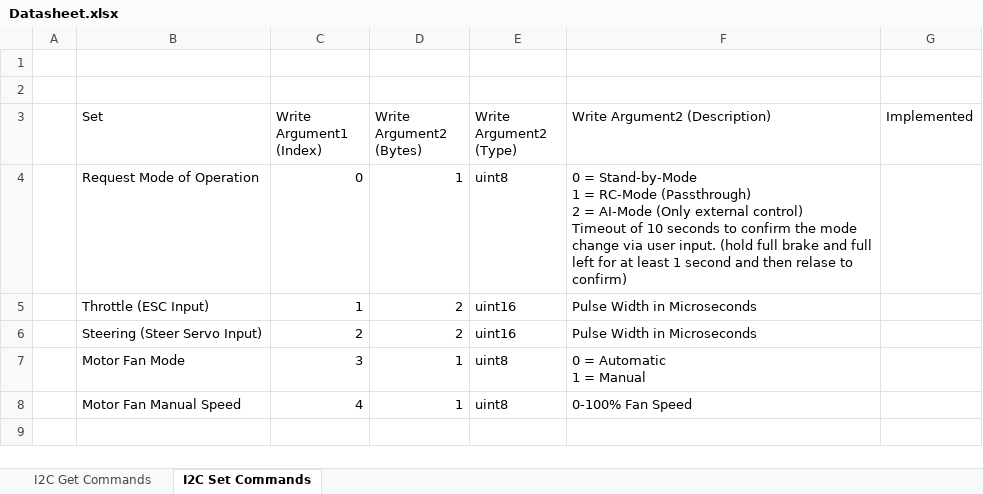
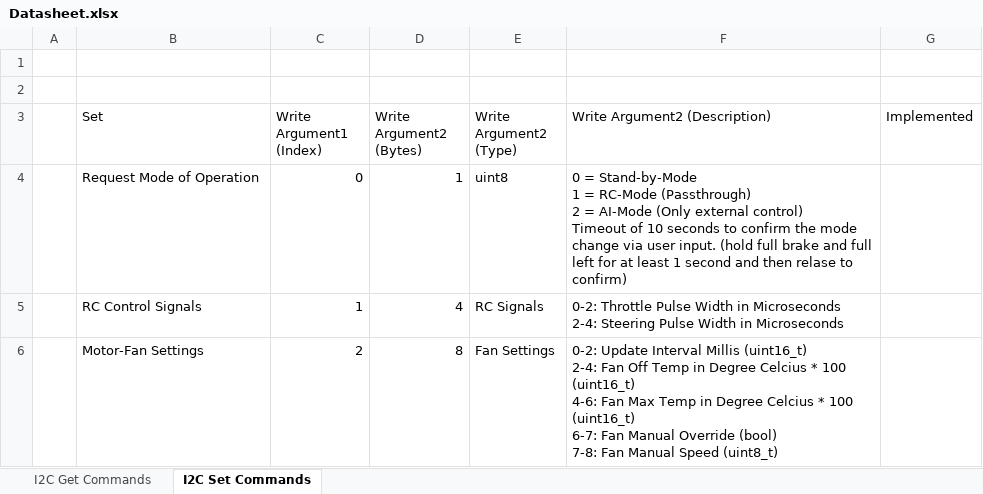
Before and after one commit to mrclgl/aicar-rc-controller, an Excel workbook: Datasheet.xlsx, sheet I2C Set Commands, drawn as a sheet; values as stored, in another font and other column widths than the file's, no borders; charts and pictures and table styles not drawn; removed rows and columns are numbered as before the commit, all else as after; ↵ is a line break in a cell; the diff names each change by its address in the sheet, - before the commit and + after, or states it on an @@ line.

Commit message:
added all basic components
added arduino include paths
added TemperatureSensor
added AutomaticFan
added RCReceiver
added RGBLed
started with StateManager
started with I2CManager
updated Datasheet
added board-pins.txt

```diff
--- a/Datasheet.xlsx (sheet I2C Set Commands)
+++ b/Datasheet.xlsx (sheet I2C Set Commands)
-row 5:  | Throttle (ESC Input) | 1 | 2 | uint16 | Pulse Width in Microseconds
-row 6:  | Steering (Steer Servo Input) | 2 | 2 | uint16 | Pulse Width in Microseconds
-row 7:  | Motor Fan Mode | 3 | 1 | uint8 | 0 = Automatic ↵ 1 = Manual
-row 8:  | Motor Fan Manual Speed | 4 | 1 | uint8 | 0-100% Fan Speed
+row 5:  | RC Control Signals | 1 | 4 | RC Signals | 0-2: Throttle Pulse Width in Microseconds ↵ 2-4: Steering Pulse Width in Microseconds
+row 6:  | Motor-Fan Settings | 2 | 8 | Fan Settings | 0-2: Update Interval Millis (uint16_t) ↵ 2-4: Fan Off Temp in Degree Celcius * 100 (uint16_t) ↵ 4-6: Fan Max Temp in Degree Celcius * 100 (uint16_t) ↵ 6-7: Fan Manual Override (bool) ↵ 7-8: Fan Manual Speed (uint8_t)
```
Also changed, not shown: sheet I2C Get Commands, charts or pictures, 14 other files.
